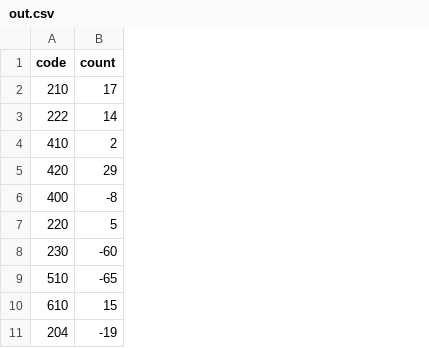
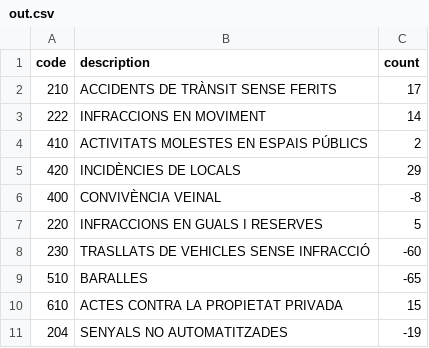
Before and after one commit to xavigonzalvo/bcn_open_data, a CSV file: out.csv, drawn as a sheet; only a part is shown; the diff names each change by its address in the sheet, - before the commit and + after, or states it on an @@ line.

```diff
--- a/out.csv
+++ b/out.csv
+column B (description), rows 2-11: ACCIDENTS DE TRÀNSIT SENSE FERITS | INFRACCIONS EN MOVIMENT | ACTIVITATS MOLESTES EN ESPAIS PÚBLICS | INCIDÈNCIES DE LOCALS | CONVIVÈNCIA VEINAL | INFRACCIONS EN GUALS I RESERVES | TRASLLATS DE VEHICLES SENSE INFRACCIÓ | BARALLES | ACTES CONTRA LA PROPIETAT PRIVADA | SENYALS NO AUTOMATITZADES
```
Also changed, not shown: 4 other files.
